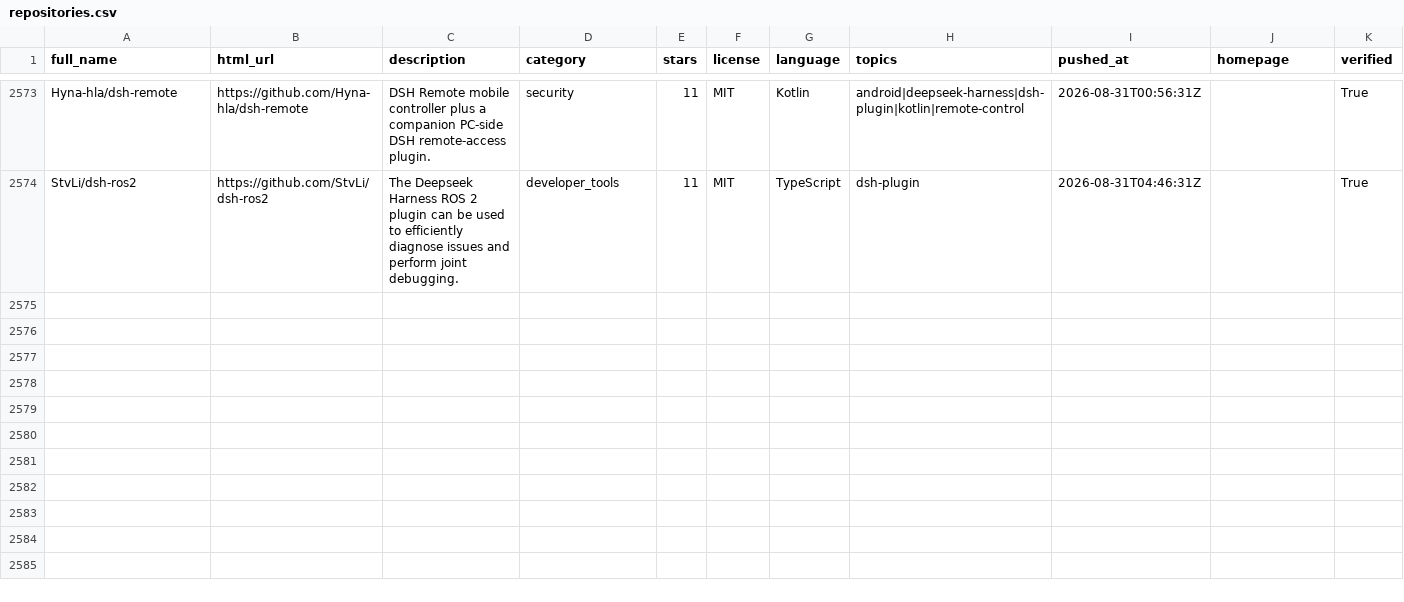
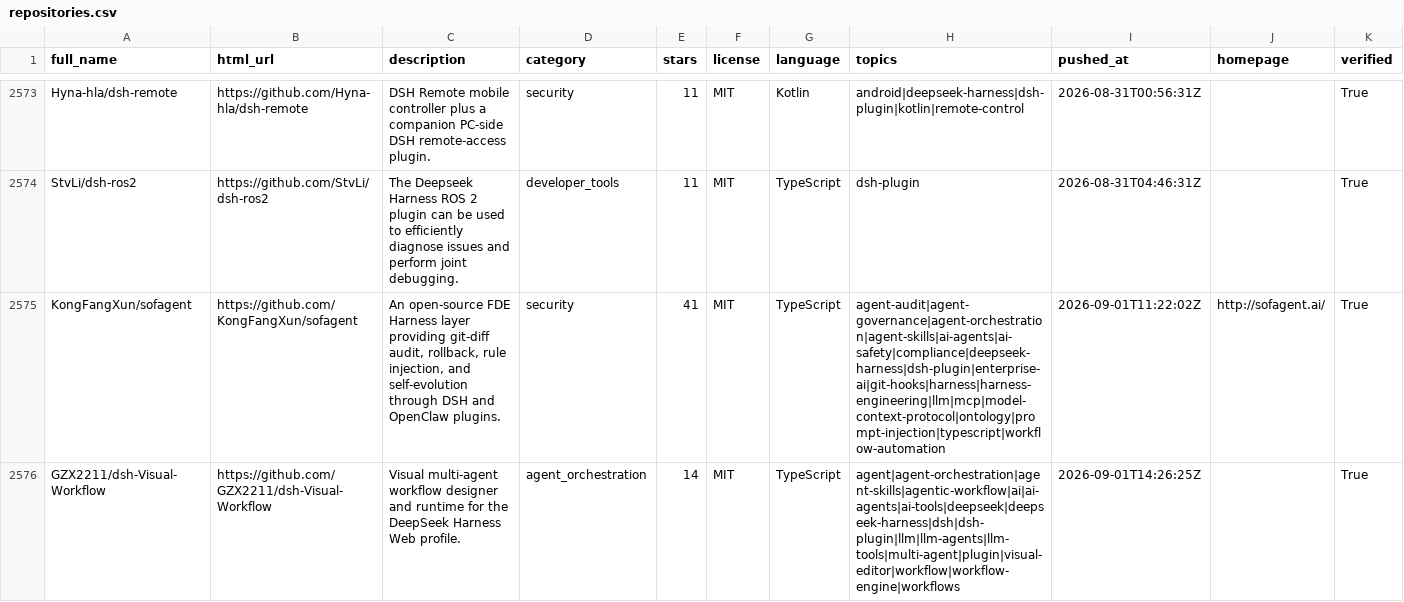
Before and after one commit to Eternalloveone/awesome-dsh-plugins-2, a CSV file: data/repositories.csv, drawn as a sheet; only a part is shown, gaps mark what is left out; rows hold the shown columns only; the diff covers the shown part only; the diff names each change by its address in the sheet, - before the commit and + after, or states it on an @@ line.

Commit message:
Refresh DSH plugin topic catalog

```diff
--- a/data/repositories.csv
+++ b/data/repositories.csv
+row 2575: KongFangXun/sofagent | https://github.com/KongFangXun/sofagent | An open-source FDE Harness layer providing git-diff audit, rollback, rule injection, and self-evolution through DSH and OpenClaw plugins. | security | 41 | MIT | TypeScript | agent-audit|agent-governance|agent-orchestration|agent-skills|ai-agents|ai-safety|compliance|deepseek-harness|dsh-plugin|enterprise-ai|git-hooks|harness|harness-engineering|llm|mcp|model-context-protocol|ontology|prompt-injection|typescript|workflow-automation | 2026-09-01T11:22:02Z | http://sofagent.ai/ | True
+row 2576: GZX2211/dsh-Visual-Workflow | https://github.com/GZX2211/dsh-Visual-Workflow | Visual multi-agent workflow designer and runtime for the DeepSeek Harness Web profile. | agent_orchestration | 14 | MIT | TypeScript | agent|agent-orchestration|agent-skills|agentic-workflow|ai|ai-agents|ai-tools|deepseek|deepseek-harness|dsh|dsh-plugin|llm|llm-agents|llm-tools|multi-agent|plugin|visual-editor|workflow|workflow-engine|workflows | 2026-09-01T14:26:25Z |  | True
```
Also changed, not shown: 6 added rows elsewhere in this file, data/dsh-plugin-topic-candidates.csv, 16 other files.
